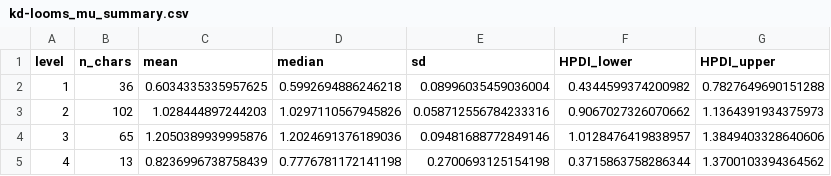
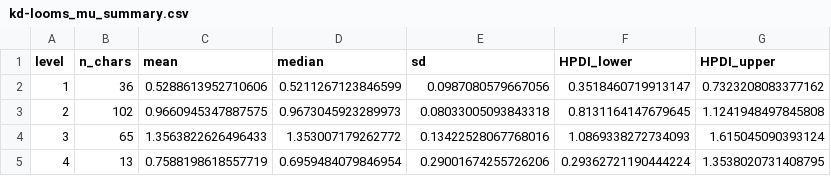
Before and after one commit to emmakopp1/kd_looms, a CSV file: output/data/kd-looms_mu_summary.csv, drawn as a sheet.

```diff
--- a/output/data/kd-looms_mu_summary.csv
+++ b/output/data/kd-looms_mu_summary.csv
@@ -1,5 +1,5 @@
 level,n_chars,mean,median,sd,HPDI_lower,HPDI_upper
-1,36,0.6034335335957625,0.5992694886246218,0.08996035459036004,0.4344599374200982,0.7827649690151288
-2,102,1.028444897244203,1.0297110567945826,0.058712556784233316,0.9067027326070662,1.1364391934375973
-3,65,1.2050389939995876,1.2024691376189036,0.09481688772849146,1.0128476419838957,1.3849403328640606
-4,13,0.8236996738758439,0.7776781172141198,0.2700693125154198,0.3715863758286344,1.3700103394364562
+1,36,0.5288613952710606,0.5211267123846599,0.0987080579667056,0.3518460719913147,0.7323208083377162
+2,102,0.9660945347887575,0.9673045923289973,0.08033005093843318,0.8131164147679645,1.1241948497845808
+3,65,1.3563822626496433,1.353007179262772,0.13422528067768016,1.0869338272734093,1.615045090393124
+4,13,0.7588198618557719,0.6959484079846954,0.29001674255726206,0.29362721190444224,1.3538020731408795
```
Also changed, not shown: output/data/kd-lgs_ages.csv, output/data/kd-lgs_ages_summary.csv, 23 other files.
